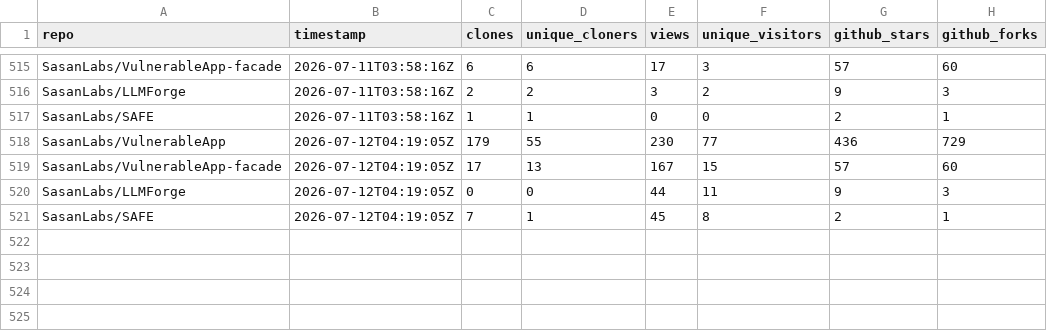
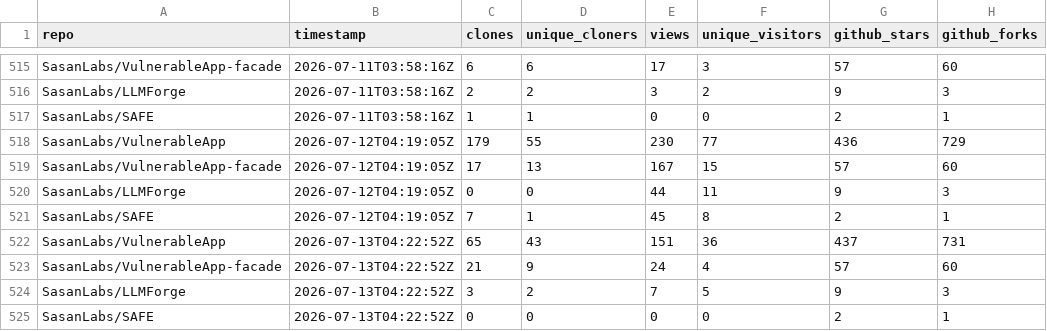
Before and after one commit to SasanLabs/VulnerableApp, a CSV file: metrics/traffic.csv, drawn as a sheet; only a part is shown, gaps mark what is left out.

Commit message:
Update multi-repo traffic metrics (2026-07-13T04:22:57Z)

```diff
--- a/metrics/traffic.csv
+++ b/metrics/traffic.csv
@@ -521 +521,5 @@ SasanLabs/LLMForge,2026-07-12T04:19:05Z,0,0,44,11,9,3
 SasanLabs/SAFE,2026-07-12T04:19:05Z,7,1,45,8,2,1
+SasanLabs/VulnerableApp,2026-07-13T04:22:52Z,65,43,151,36,437,731
+SasanLabs/VulnerableApp-facade,2026-07-13T04:22:52Z,21,9,24,4,57,60
+SasanLabs/LLMForge,2026-07-13T04:22:52Z,3,2,7,5,9,3
+SasanLabs/SAFE,2026-07-13T04:22:52Z,0,0,0,0,2,1
```
Also changed, not shown: metrics/docker.csv, metrics/referrers.csv.
